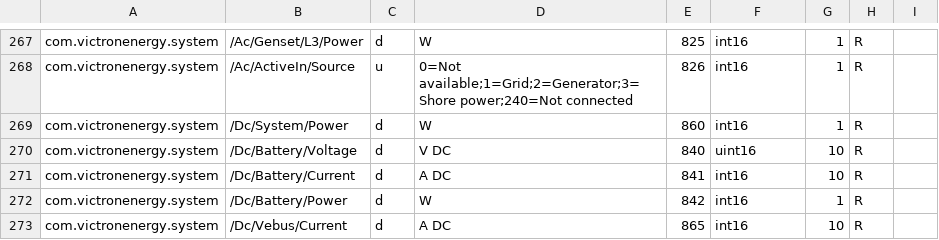
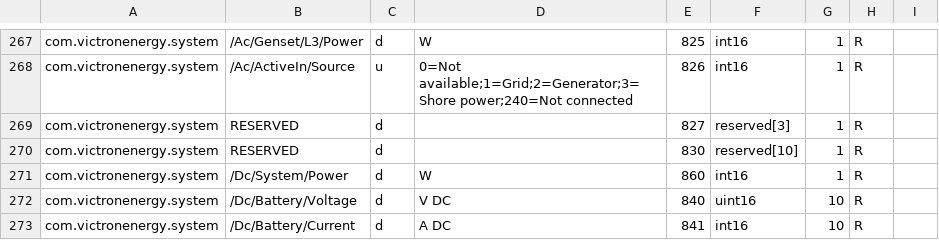
Before and after one commit to victronenergy/dbus_modbustcp, a CSV file: attributes.csv, drawn as a sheet; only a part is shown, gaps mark what is left out; the shorter side is filled out with more unchanged rows.

Commit message:
Reserve the empty space between 827 and 840
This allows reading the whole system area in one query.

```diff
--- a/attributes.csv
+++ b/attributes.csv
@@ -268,2 +268,4 @@ com.victronenergy.system,/Ac/Genset/L3/Power,d,W,825,int16,1,R
 com.victronenergy.system,/Ac/ActiveIn/Source,u,0=Not available;1=Grid;2=Generator;3=Shore power;240=Not connected,826,int16,1,R
+com.victronenergy.system,RESERVED,d,,827,reserved[3],1,R
+com.victronenergy.system,RESERVED,d,,830,reserved[10],1,R
 com.victronenergy.system,/Dc/System/Power,d,W,860,int16,1,R
```
